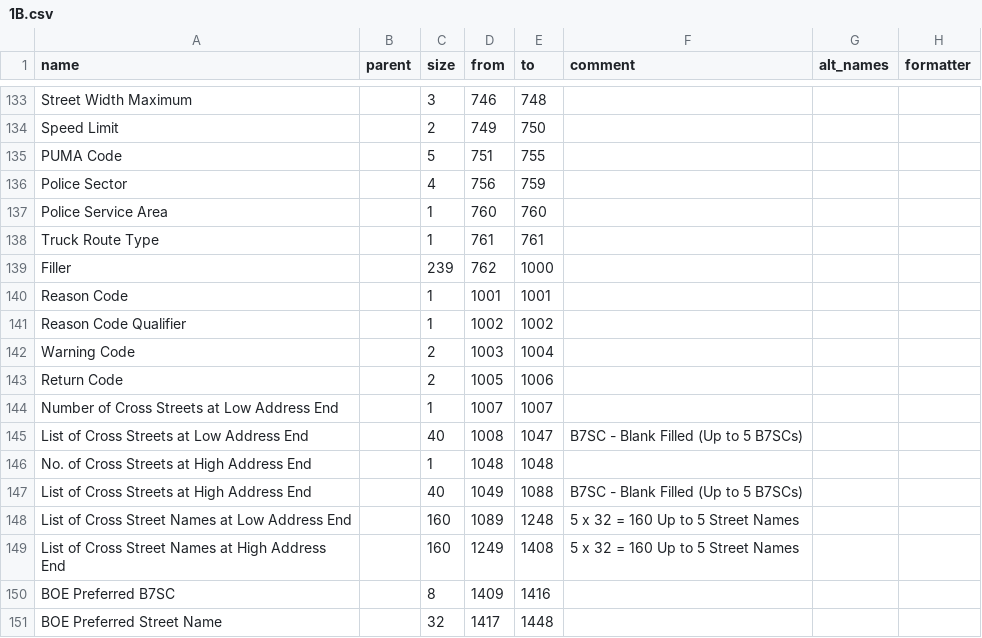
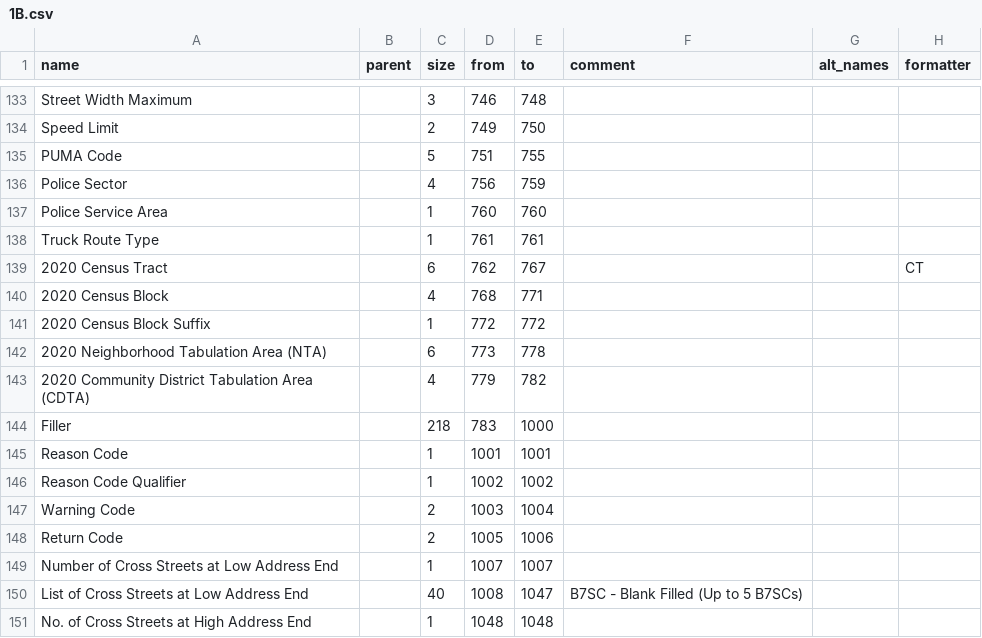
Before and after one commit to ishiland/python-geosupport, a CSV file: geosupport/function_info/work_area_layouts/output/1B.csv, drawn as a sheet; only a part is shown, gaps mark what is left out; the shorter side is filled out with more unchanged rows.

Commit message:
adding 2020 geography fields to 1B layout I initially thought 1B will automatically pick up the new fields from 1E extended, but turns out we would need to implement this manually, so we are adding the changes we made for 1E-extended.csv to 1B.csv.

```diff
--- a/geosupport/function_info/work_area_layouts/output/1B.csv
+++ b/geosupport/function_info/work_area_layouts/output/1B.csv
@@ -138,3 +138,8 @@ Police Service Area,,1,760,760,,,
 Truck Route Type,,1,761,761,,,
-Filler,,239,762,1000,,,
+2020 Census Tract,,6,762,767,,,CT
+2020 Census Block,,4,768,771,,,
+2020 Census Block Suffix,,1,772,772,,,
+2020 Neighborhood Tabulation Area (NTA),,6,773,778,,,
+2020 Community District Tabulation Area (CDTA),,4,779,782,,,
+Filler,,218,783,1000,,,
 Reason Code,,1,1001,1001,,,
```
